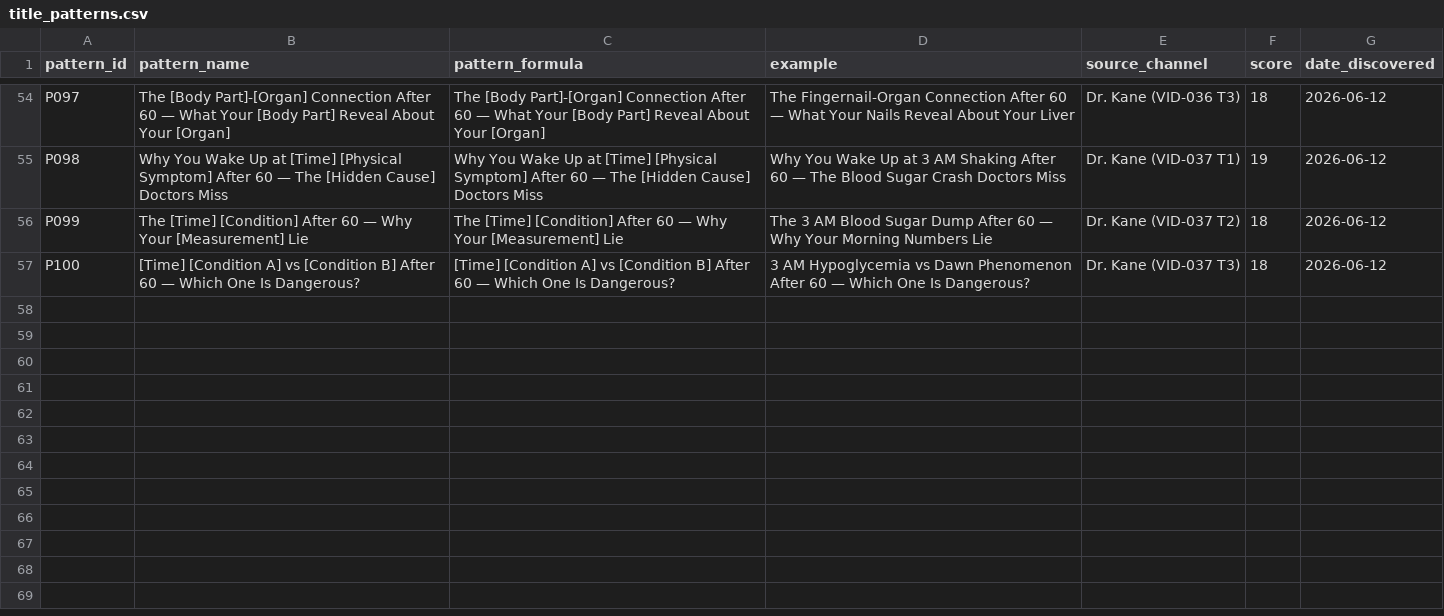
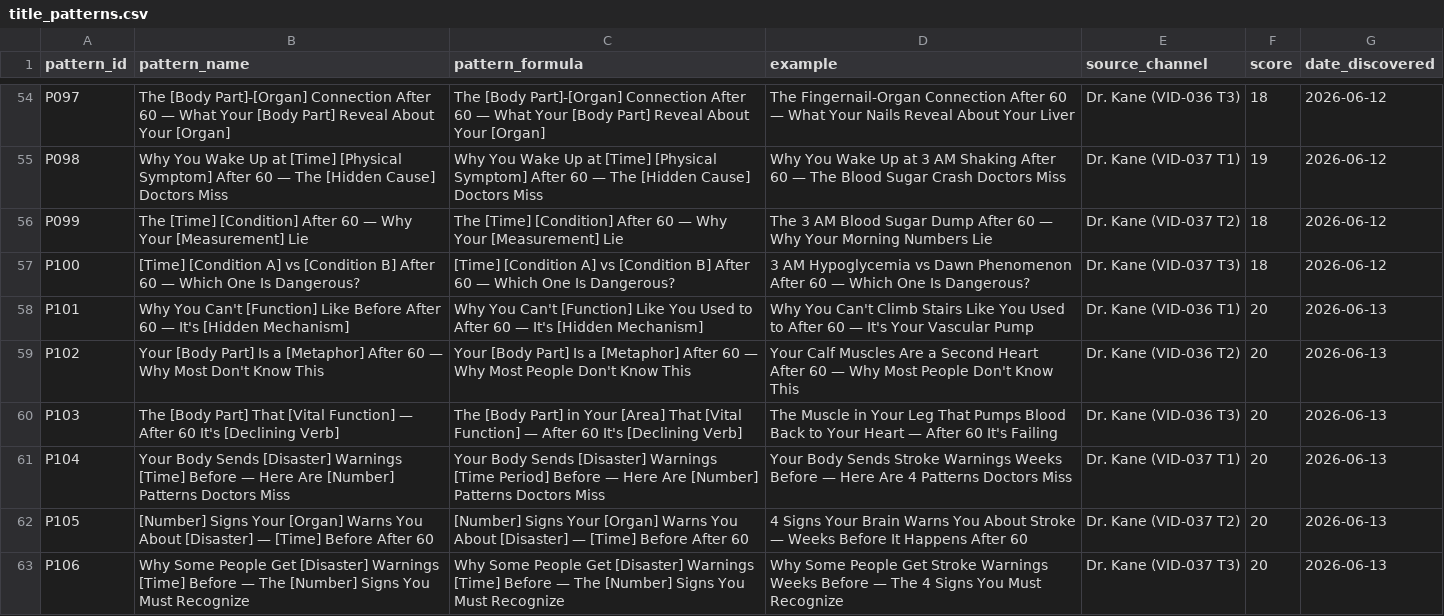
Before and after one commit to tanishkrai07/hermes-youtube-growth-os, a CSV file: memory/title_patterns.csv, drawn as a sheet; only a part is shown, gaps mark what is left out.

```diff
--- a/memory/title_patterns.csv
+++ b/memory/title_patterns.csv
@@ -57 +57,7 @@ P099,"The [Time] [Condition] After 60 — Why Your [Measurement] Lie","The [Time
 P100,"[Time] [Condition A] vs [Condition B] After 60 — Which One Is Dangerous?","[Time] [Condition A] vs [Condition B] After 60 — Which One Is Dangerous?","3 AM Hypoglycemia vs Dawn Phenomenon After 60 — Which One Is Dangerous?",Dr. Kane (VID-037 T3),18,2026-06-12
+P101,"Why You Can't [Function] Like Before After 60 — It's [Hidden Mechanism]","Why You Can't [Function] Like You Used to After 60 — It's [Hidden Mechanism]","Why You Can't Climb Stairs Like You Used to After 60 — It's Your Vascular Pump",Dr. Kane (VID-036 T1),20,2026-06-13
+P102,"Your [Body Part] Is a [Metaphor] After 60 — Why Most Don't Know This","Your [Body Part] Is a [Metaphor] After 60 — Why Most People Don't Know This","Your Calf Muscles Are a Second Heart After 60 — Why Most People Don't Know This",Dr. Kane (VID-036 T2),20,2026-06-13
+P103,"The [Body Part] That [Vital Function] — After 60 It's [Declining Verb]","The [Body Part] in Your [Area] That [Vital Function] — After 60 It's [Declining Verb]","The Muscle in Your Leg That Pumps Blood Back to Your Heart — After 60 It's Failing",Dr. Kane (VID-036 T3),20,2026-06-13
+P104,"Your Body Sends [Disaster] Warnings [Time] Before — Here Are [Number] Patterns Doctors Miss","Your Body Sends [Disaster] Warnings [Time Period] Before — Here Are [Number] Patterns Doctors Miss","Your Body Sends Stroke Warnings Weeks Before — Here Are 4 Patterns Doctors Miss",Dr. Kane (VID-037 T1),20,2026-06-13
+P105,"[Number] Signs Your [Organ] Warns You About [Disaster] — [Time] Before After 60","[Number] Signs Your [Organ] Warns You About [Disaster] — [Time] Before After 60","4 Signs Your Brain Warns You About Stroke — Weeks Before It Happens After 60",Dr. Kane (VID-037 T2),20,2026-06-13
+P106,"Why Some People Get [Disaster] Warnings [Time] Before — The [Number] Signs You Must Recognize","Why Some People Get [Disaster] Warnings [Time] Before — The [Number] Signs You Must Recognize","Why Some People Get Stroke Warnings Weeks Before — The 4 Signs You Must Recognize",Dr. Kane (VID-037 T3),20,2026-06-13
```
Also changed, not shown: memory/competitor_watchlist.csv, memory/thumbnail_memory.csv, 14 other files.
